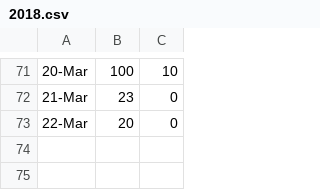
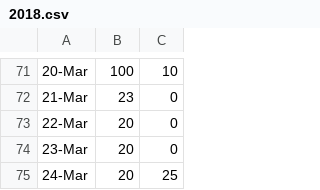
Before and after one commit to zhoubo8308/caipiao, a CSV file: 2018.csv, drawn as a sheet; only a part is shown, gaps mark what is left out.

Commit message:
Update 2018.csv

```diff
--- a/2018.csv
+++ b/2018.csv
@@ -73 +73,3 @@
 22-Mar,20,0
+23-Mar,20,0
+24-Mar,20,25
```
